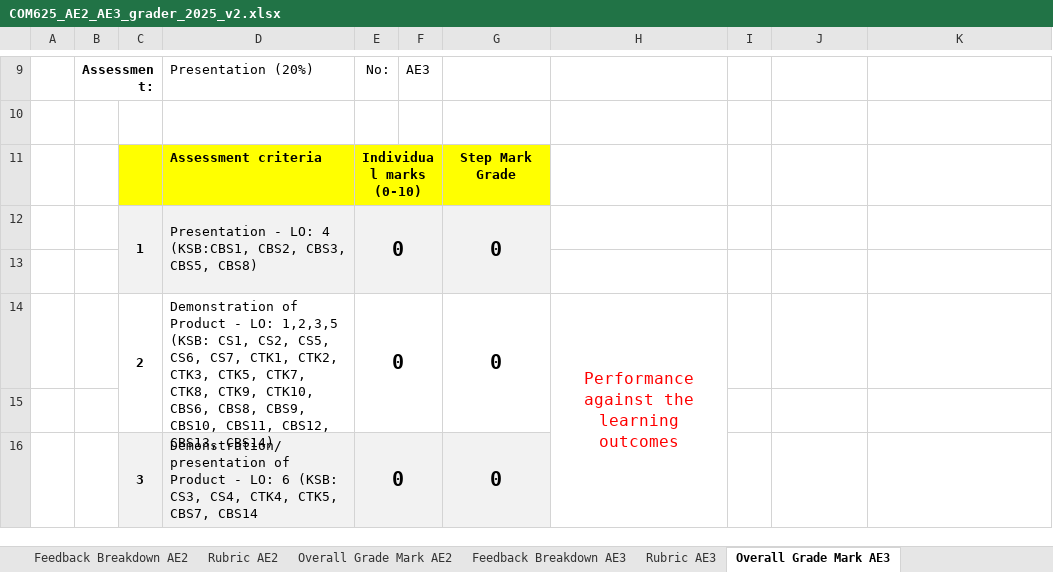
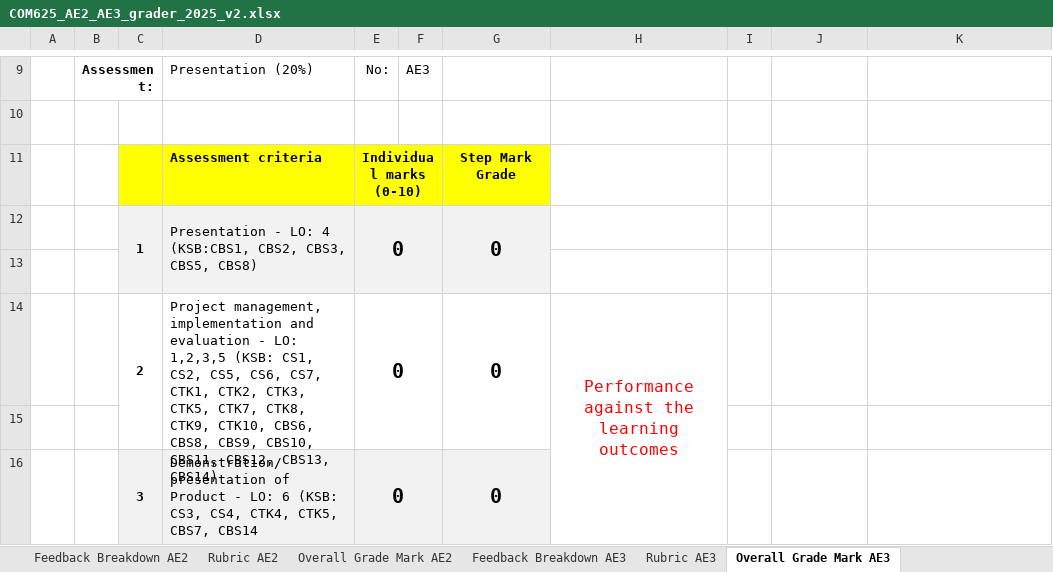
Before and after one commit to martinsolent/bdats, an Excel workbook: docs/info/EPA_1-1_Assessor_Train_25/DTS_EPA_1_1_Pack_v2/COM625_AE2_AE3_grader_2025_v2.xlsx, sheet Overall Grade Mark AE3, drawn as a sheet; only a part is shown, gaps mark what is left out; values as stored, in another font and other column widths than the file's, no borders; charts and pictures not drawn; the diff names each change by its address in the sheet, - before the commit and + after, or states it on an @@ line.

Commit message:
update grader fix duplication

```diff
--- a/docs/info/EPA_1-1_Assessor_Train_25/DTS_EPA_1_1_Pack_v2/COM625_AE2_AE3_grader_2025_v2.xlsx (sheet Overall Grade Mark AE3)
+++ b/docs/info/EPA_1-1_Assessor_Train_25/DTS_EPA_1_1_Pack_v2/COM625_AE2_AE3_grader_2025_v2.xlsx (sheet Overall Grade Mark AE3)
-D14: Demonstration of Product - LO:…
+D14: Project management, implementation and evaluation - LO:…
```
Also changed, not shown: sheet Rubric AE3, sheet Feedback Breakdown AE3, 1 other file.
